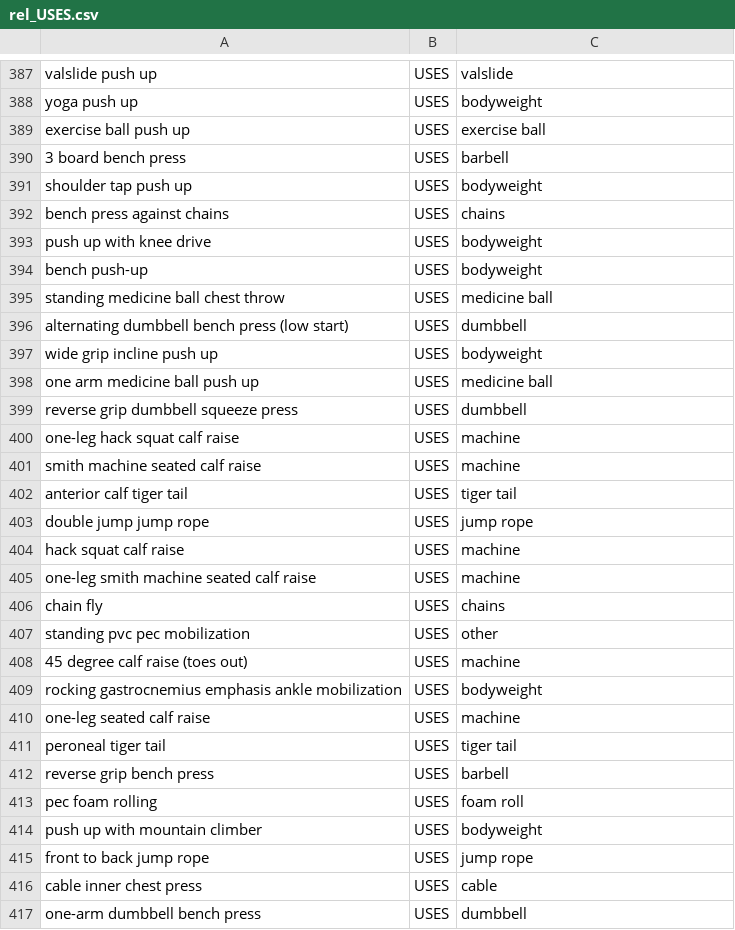
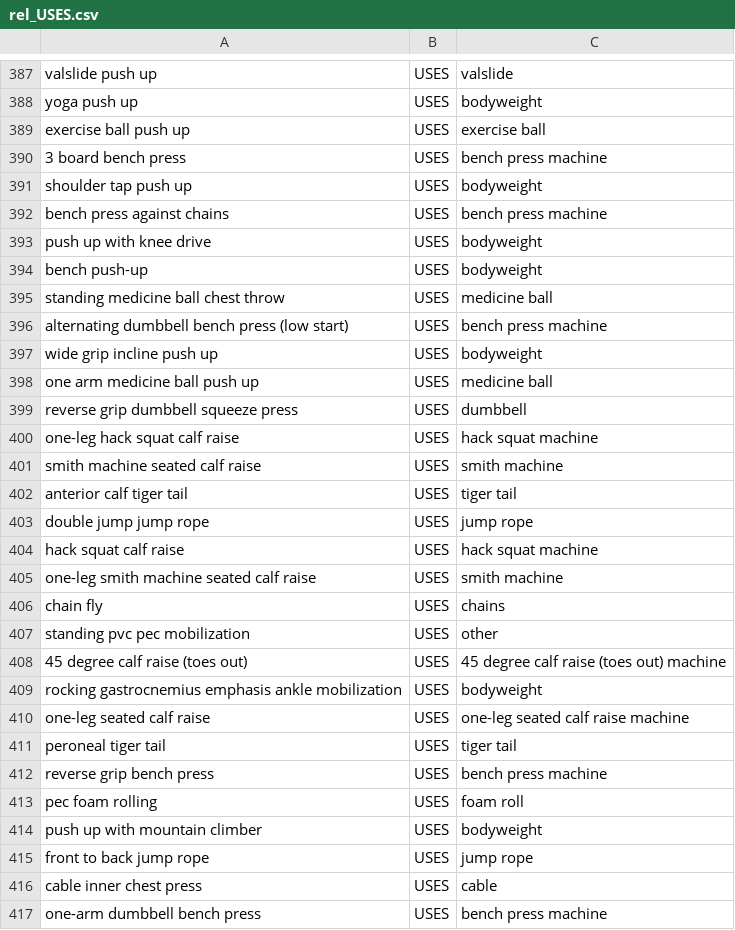
Before and after one commit to imdaredevil/fitness_kg, a CSV file: Entity Linking/Data_KG_Creation/rel_USES.csv, drawn as a sheet; only a part is shown, gaps mark what is left out; the diff covers the shown part only.

Commit message:
equipment data updated

```diff
--- a/Entity Linking/Data_KG_Creation/rel_USES.csv
+++ b/Entity Linking/Data_KG_Creation/rel_USES.csv
@@ -389,5 +389,5 @@ yoga push up,USES,bodyweight
 exercise ball push up,USES,exercise ball
-3 board bench press,USES,barbell
+3 board bench press,USES,bench press machine
 shoulder tap push up,USES,bodyweight
-bench press against chains,USES,chains
+bench press against chains,USES,bench press machine
 push up with knee drive,USES,bodyweight
@@ -395,3 +395,3 @@ bench push-up,USES,bodyweight
 standing medicine ball chest throw,USES,medicine ball
-alternating dumbbell bench press (low start),USES,dumbbell
+alternating dumbbell bench press (low start),USES,bench press machine
 wide grip incline push up,USES,bodyweight
@@ -399,15 +399,15 @@ one arm medicine ball push up,USES,medicine ball
 reverse grip dumbbell squeeze press,USES,dumbbell
-one-leg hack squat calf raise,USES,machine
-smith machine seated calf raise,USES,machine
+one-leg hack squat calf raise,USES,hack squat machine
+smith machine seated calf raise,USES,smith machine
 anterior calf tiger tail,USES,tiger tail
 double jump jump rope,USES,jump rope
-hack squat calf raise,USES,machine
-one-leg smith machine seated calf raise,USES,machine
+hack squat calf raise,USES,hack squat machine
+one-leg smith machine seated calf raise,USES,smith machine
 chain fly,USES,chains
 standing pvc pec mobilization,USES,other
-45 degree calf raise (toes out),USES,machine
+45 degree calf raise (toes out),USES,45 degree calf raise (toes out) machine
 rocking gastrocnemius emphasis ankle mobilization,USES,bodyweight
-one-leg seated calf raise,USES,machine
+one-leg seated calf raise,USES,one-leg seated calf raise machine
 peroneal tiger tail,USES,tiger tail
-reverse grip bench press,USES,barbell
+reverse grip bench press,USES,bench press machine
 pec foam rolling,USES,foam roll
@@ -416,2 +416,2 @@ front to back jump rope,USES,jump rope
 cable inner chest press,USES,cable
-one-arm dumbbell bench press,USES,dumbbell
+one-arm dumbbell bench press,USES,bench press machine
```
Also changed, not shown: 115 edited cells elsewhere in this file, Entity Linking/Data_KG_Creation/equipment.csv.
